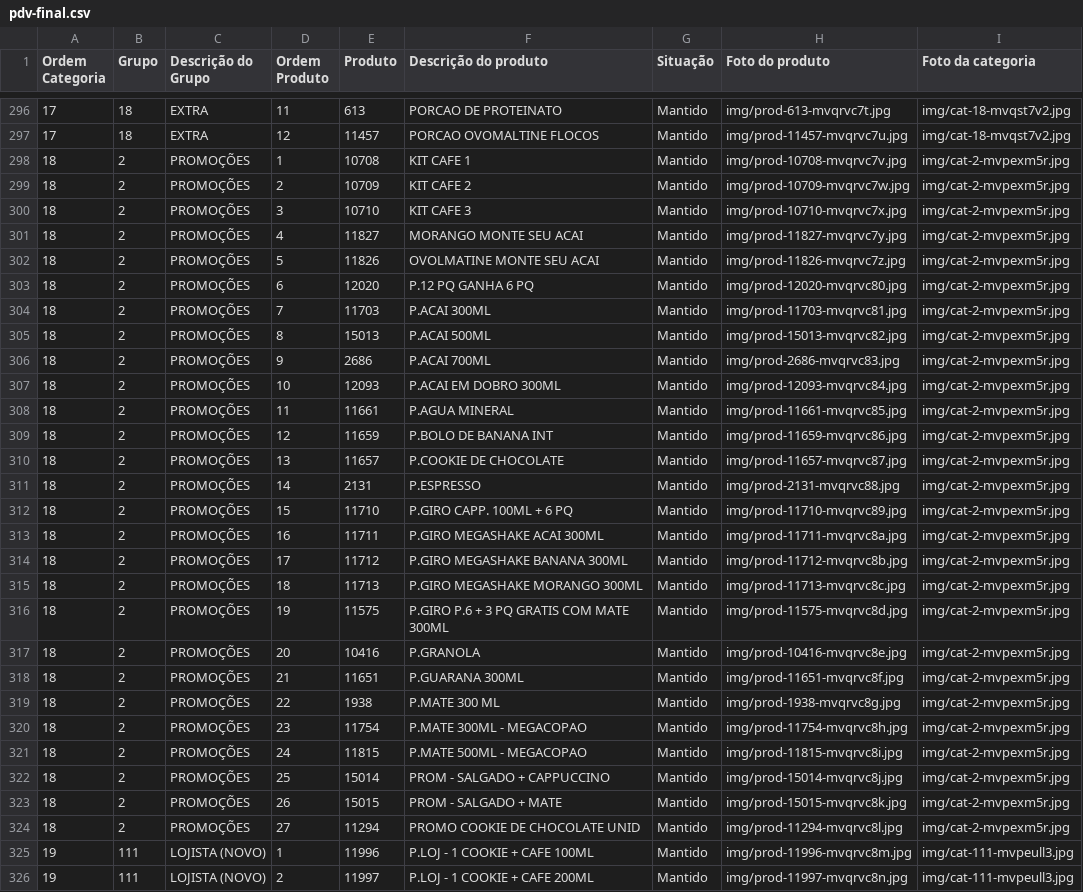
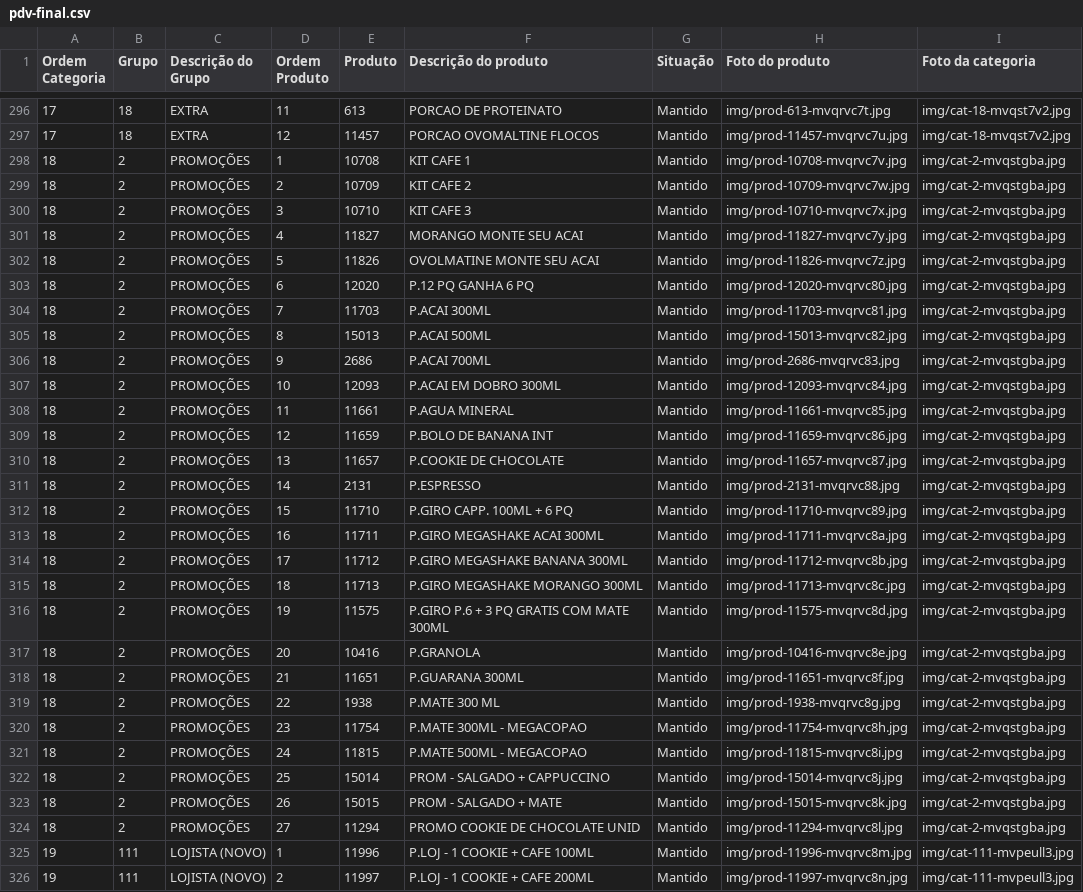
Before and after one commit to Ucasplayer/organizador-pdv-megamatte, a CSV file: data/pdv-final.csv, drawn as a sheet; only a part is shown, gaps mark what is left out; the diff names each change by its address in the sheet, - before the commit and + after, or states it on an @@ line.

Commit message:
Trocou a foto da categoria PROMOÇÕES

```diff
--- a/data/pdv-final.csv
+++ b/data/pdv-final.csv
-I298:I324 (Foto da categoria): img/cat-2-mvpexm5r.jpg
+I298:I324 (Foto da categoria): img/cat-2-mvqstgba.jpg
```
Also changed, not shown: 2 other files.
